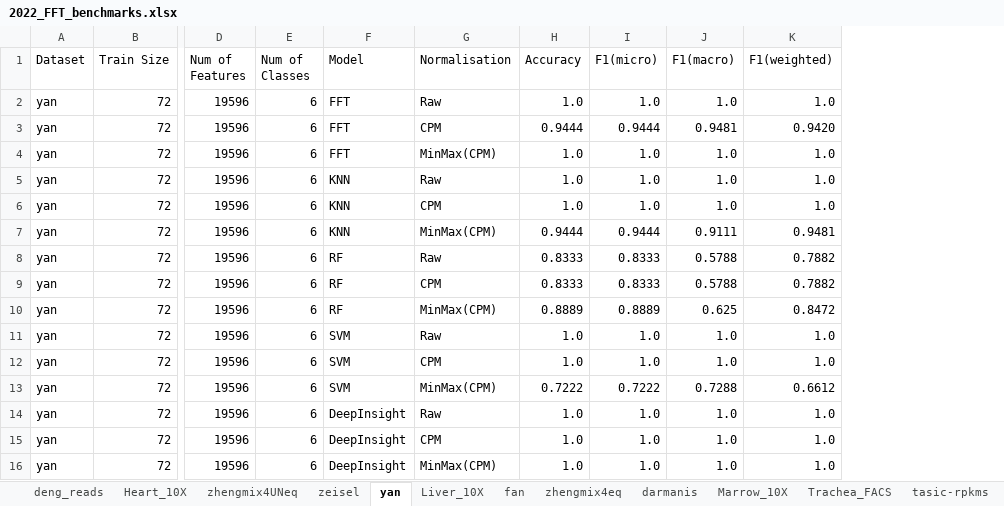
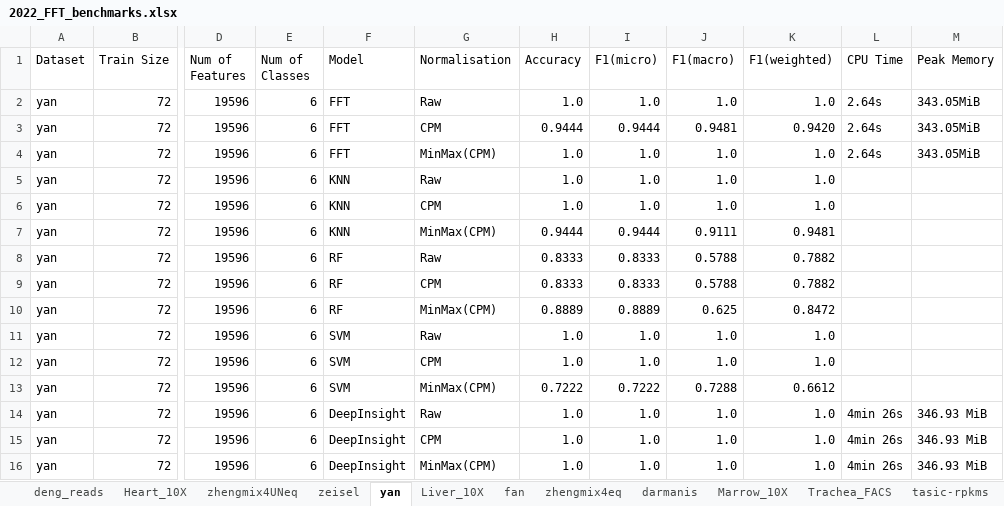
Before and after one commit to haririmonfared/Fotomics-Imagification, an Excel workbook: Jimmy-NonImgToImg-code/2022_FFT_benchmarks.xlsx, sheet yan, drawn as a sheet; only a part is shown, gaps mark what is left out; values as stored, in another font and other column widths than the file's, no borders; the diff names each change by its address in the sheet, - before the commit and + after, or states it on an @@ line.

Commit message:
update cpu time and mem usage for old dataset

```diff
--- a/Jimmy-NonImgToImg-code/2022_FFT_benchmarks.xlsx (sheet yan)
+++ b/Jimmy-NonImgToImg-code/2022_FFT_benchmarks.xlsx (sheet yan)
+column L (CPU Time), rows 2-16: 2.64s | 2.64s | 2.64s |  |  |  |  |  |  |  |  |  | 4min 26s | 4min 26s | 4min 26s
+column M (Peak Memory), rows 2-16: 343.05MiB | 343.05MiB | 343.05MiB |  |  |  |  |  |  |  |  |  | 346.93 MiB | 346.93 MiB | 346.93 MiB
```
Also changed, not shown: sheet Liver_10X, sheet fan, sheet mano_mouse, sheet darmanis, sheet Marrow_10X, sheet Trachea_FACS, 7 more sheets.
